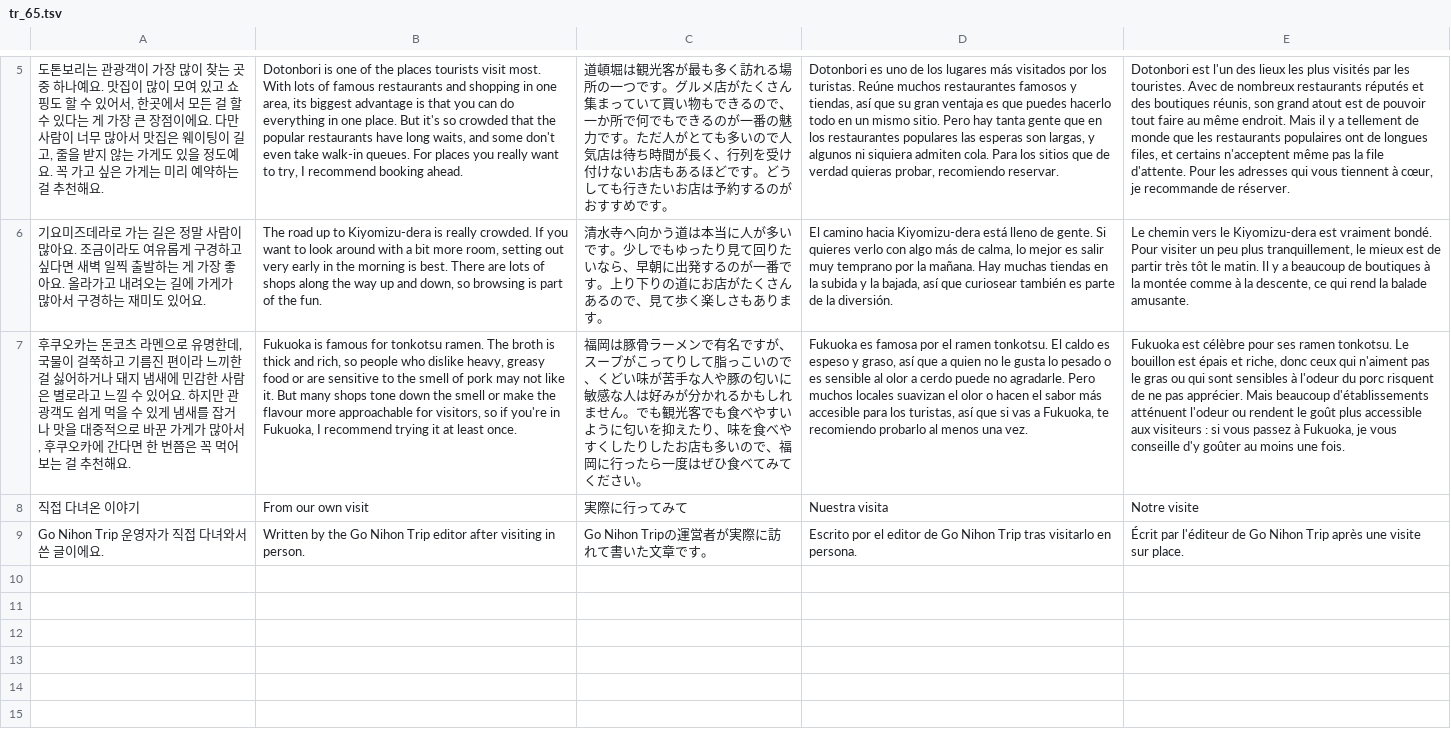
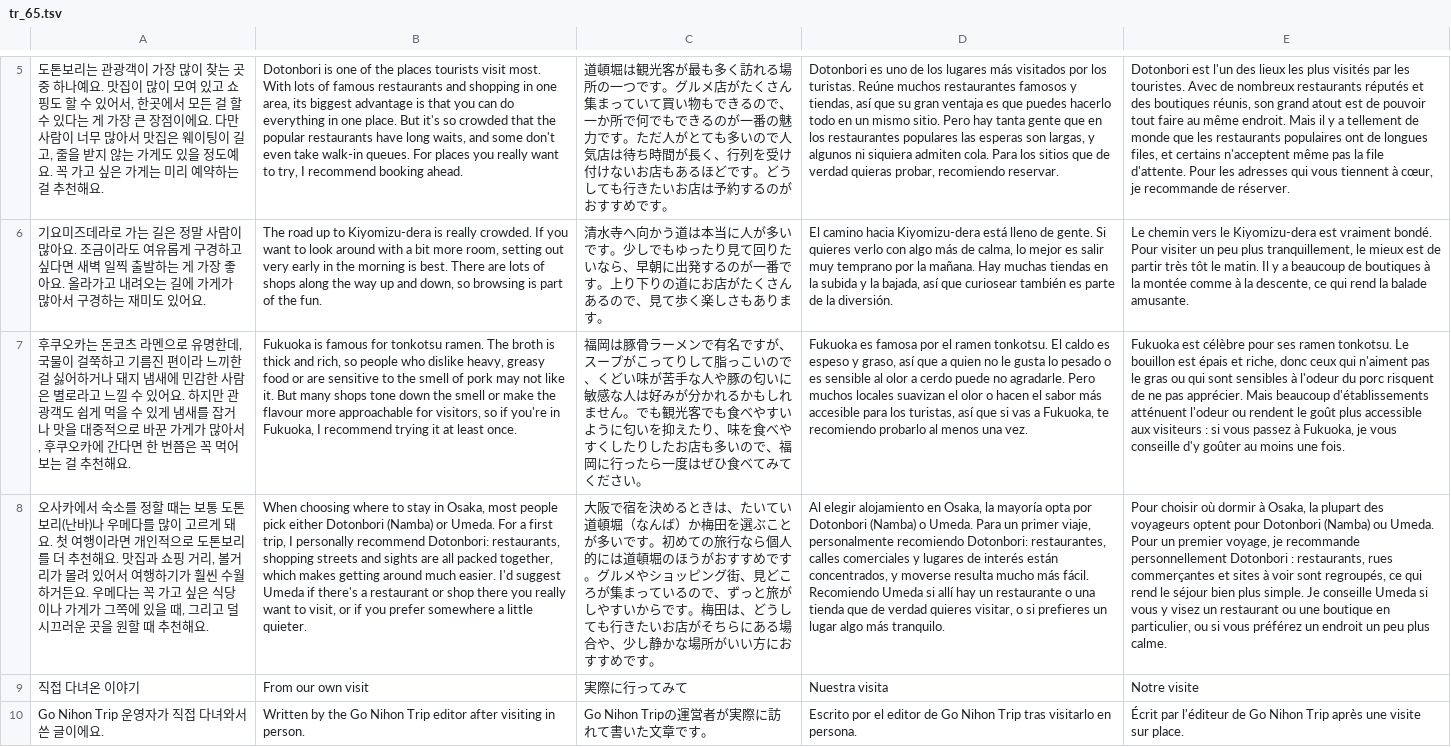
Before and after one commit to ehddud0029-tech/Nihon-Trip, a TSV file: i18n_work/tr_65.tsv, drawn as a sheet; only a part is shown, gaps mark what is left out; the diff names each change by its address in the sheet, - before the commit and + after, or states it on an @@ line.

```diff
--- a/i18n_work/tr_65.tsv
+++ b/i18n_work/tr_65.tsv
+row 8: 오사카에서 숙소를 정할 때는 보통 도톤보리(난바)나 우메다를 많이 고르게 돼요. 첫 여행이라면 개인적으로 도톤보리를 더 추천해요. 맛집과 쇼핑 거리, 볼거리가 몰려 있어서 여행하기가 훨씬 수월하거든요. 우메다는 꼭 가고 싶은 식당이나 가게가 그쪽에 있을 때, 그리고 덜 시끄러운 곳을 원할 때 추천해요. | When choosing where to stay in Osaka, most people pick either Dotonbori (Namba) or Umeda. For a first trip, I personally recommend Dotonbori: restaurants, shopping streets and sights are all packed together, which makes getting around much easier. I'd suggest Umeda if there's a restaurant or shop there you really want to visit, or if you prefer somewhere a little quieter. | 大阪で宿を決めるときは、たいてい道頓堀（なんば）か梅田を選ぶことが多いです。初めての旅行なら個人的には道頓堀のほうがおすすめです。グルメやショッピング街、見どころが集まっているので、ずっと旅がしやすいからです。梅田は、どうしても行きたいお店がそちらにある場合や、少し静かな場所がいい方におすすめです。 | Al elegir alojamiento en Osaka, la mayoría opta por Dotonbori (Namba) o Umeda. Para un primer viaje, personalmente recomiendo Dotonbori: restaurantes, calles comerciales y lugares de interés están concentrados, y moverse resulta mucho más fácil. Recomiendo Umeda si allí hay un restaurante o una tienda que de verdad quieres visitar, o si prefieres un lugar algo más tranquilo. | Pour choisir où dormir à Osaka, la plupart des voyageurs optent pour Dotonbori (Namba) ou Umeda. Pour un premier voyage, je recommande personnellement Dotonbori : restaurants, rues commerçantes et sites à voir sont regroupés, ce qui rend le séjour bien plus simple. Je conseille Umeda si vous y visez un restaurant ou une boutique en particulier, ou si vous préférez un endroit un peu plus calme.
```
Also changed, not shown: i18n_work/th_66.tsv, i18n_work/zh_66.tsv, 18 other files.
